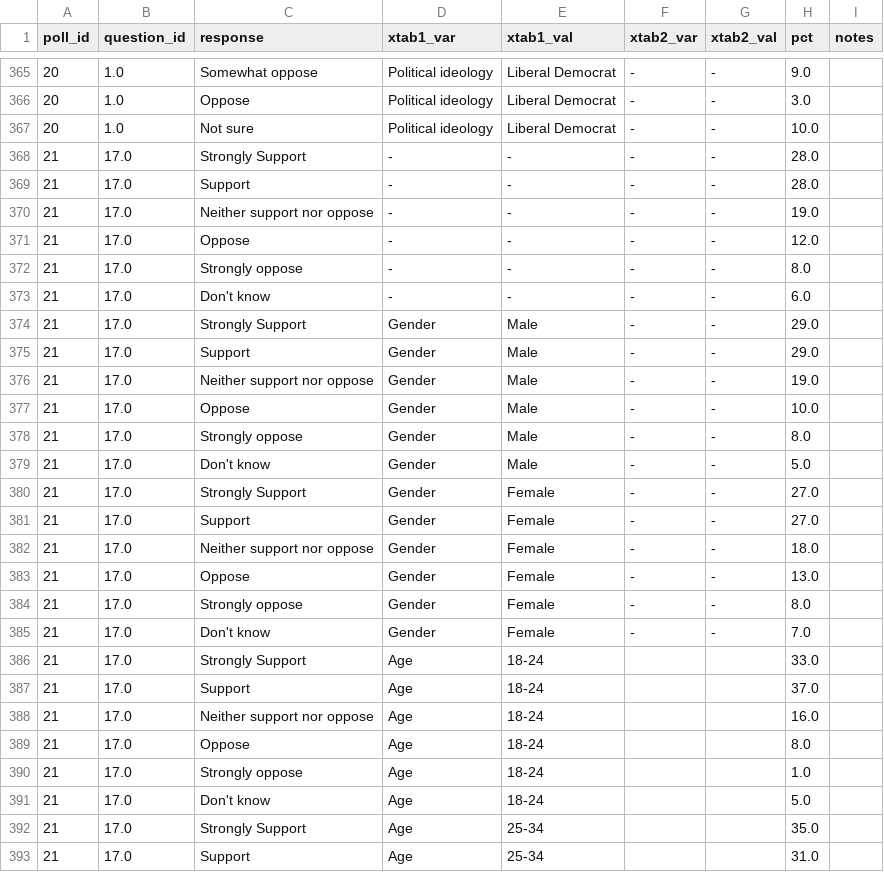
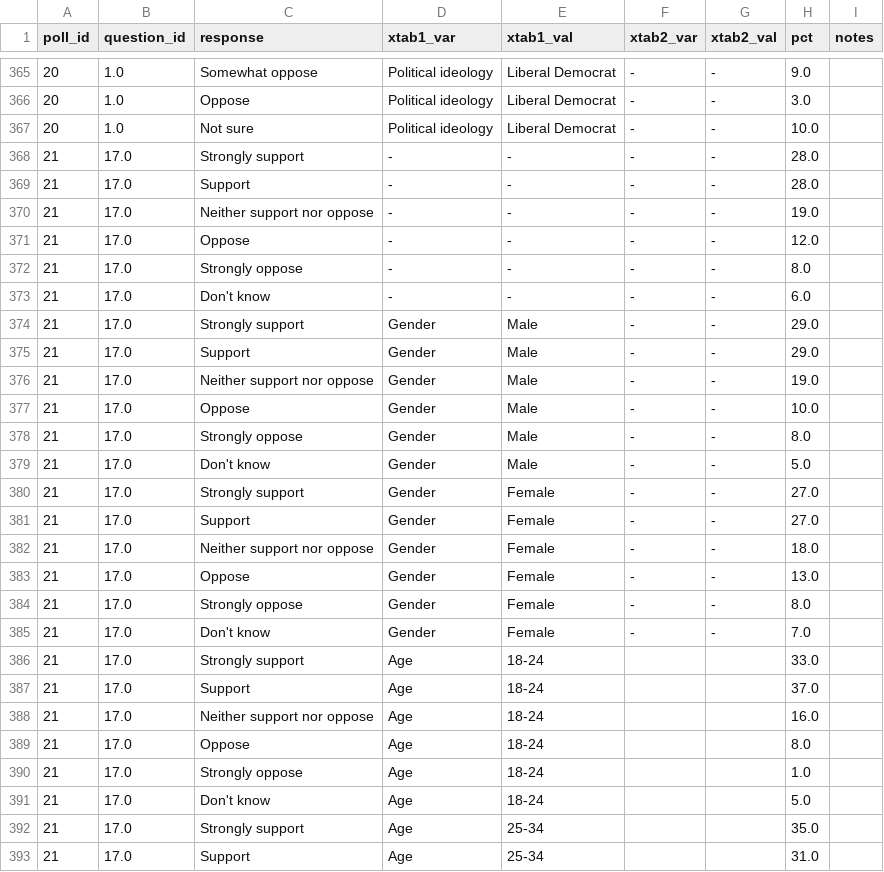
Before and after one commit to UBICenter/polls, a CSV file: data/responses.csv, drawn as a sheet; only a part is shown, gaps mark what is left out; the diff covers the shown part only.

Commit message:
Re-load the data again after changing "Strongly Support" to "Strongly support"

```diff
--- a/data/responses.csv
+++ b/data/responses.csv
@@ -367,3 +367,3 @@ poll_id,question_id,response,xtab1_var,xtab1_val,xtab2_var,xtab2_val,pct,notes
 20,1.0,Not sure,Political ideology,Liberal Democrat,-,-,10.0,
-21,17.0,Strongly Support,-,-,-,-,28.0,
+21,17.0,Strongly support,-,-,-,-,28.0,
 21,17.0,Support,-,-,-,-,28.0,
@@ -373,3 +373,3 @@ poll_id,question_id,response,xtab1_var,xtab1_val,xtab2_var,xtab2_val,pct,notes
 21,17.0,Don't know,-,-,-,-,6.0,
-21,17.0,Strongly Support,Gender,Male,-,-,29.0,
+21,17.0,Strongly support,Gender,Male,-,-,29.0,
 21,17.0,Support,Gender,Male,-,-,29.0,
@@ -379,3 +379,3 @@ poll_id,question_id,response,xtab1_var,xtab1_val,xtab2_var,xtab2_val,pct,notes
 21,17.0,Don't know,Gender,Male,-,-,5.0,
-21,17.0,Strongly Support,Gender,Female,-,-,27.0,
+21,17.0,Strongly support,Gender,Female,-,-,27.0,
 21,17.0,Support,Gender,Female,-,-,27.0,
@@ -385,3 +385,3 @@ poll_id,question_id,response,xtab1_var,xtab1_val,xtab2_var,xtab2_val,pct,notes
 21,17.0,Don't know,Gender,Female,-,-,7.0,
-21,17.0,Strongly Support,Age,18-24,,,33.0,
+21,17.0,Strongly support,Age,18-24,,,33.0,
 21,17.0,Support,Age,18-24,,,37.0,
@@ -391,3 +391,3 @@ poll_id,question_id,response,xtab1_var,xtab1_val,xtab2_var,xtab2_val,pct,notes
 21,17.0,Don't know,Age,18-24,,,5.0,
-21,17.0,Strongly Support,Age,25-34,,,35.0,
+21,17.0,Strongly support,Age,25-34,,,35.0,
 21,17.0,Support,Age,25-34,,,31.0,
```
Also changed, not shown: 27 edited cells elsewhere in this file, 1 other file.
